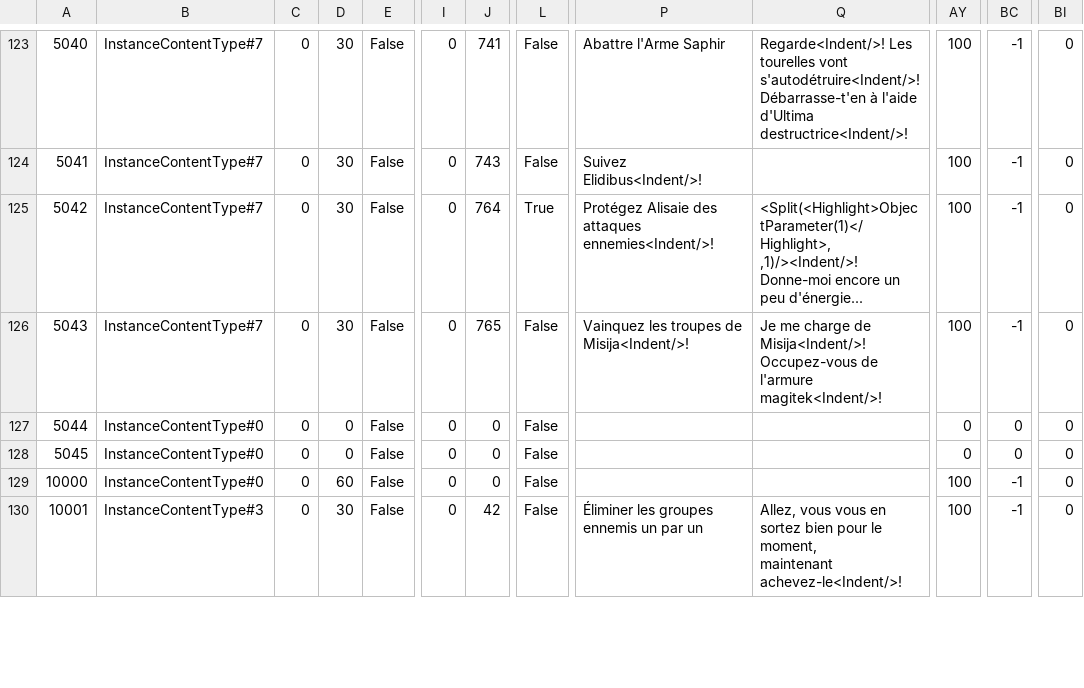
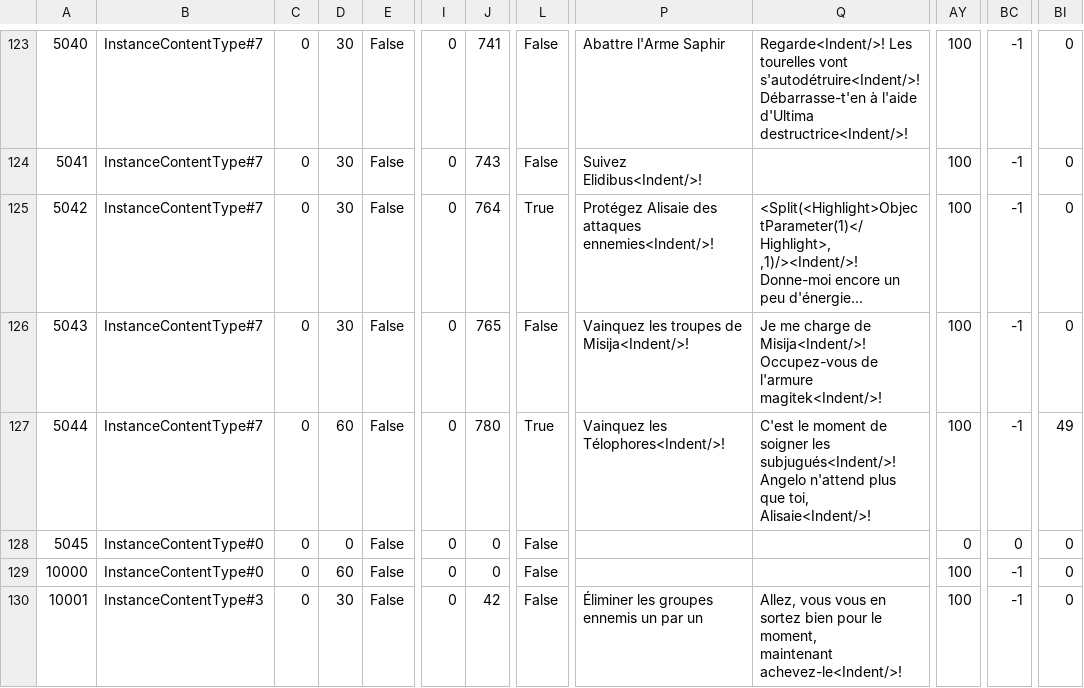
Before and after one commit to wbonbon/ACT.Hojoring.Resources, a CSV file: resources/xivdb/Instance.fr-FR.csv, drawn as a sheet; only a part is shown, gaps mark what is left out; the diff names each change by its address in the sheet, - before the commit and + after, or states it on an @@ line.

```diff
--- a/resources/xivdb/Instance.fr-FR.csv
+++ b/resources/xivdb/Instance.fr-FR.csv
-B127: InstanceContentType#0
+B127: InstanceContentType#7
-D127: 0
+D127: 60
-J127: 0
+J127: 780
-L127: False
+L127: True
-P127: (empty)
+P127: Vainquez les Télophores<Indent/>!
-Q127: (empty)
+Q127: C'est le moment de soigner les subjugués<Indent/>! Angelo n'attend plus que toi, Alisaie<Indent/>!
-AY127: 0
+AY127: 100
-BC127: 0
+BC127: -1
-BI127: 0
+BI127: 49
```
Also changed, not shown: resources/xivdb/Status.en-US.csv, resources/xivdb/TerritoryType.de-DE.csv, 10 other files.
